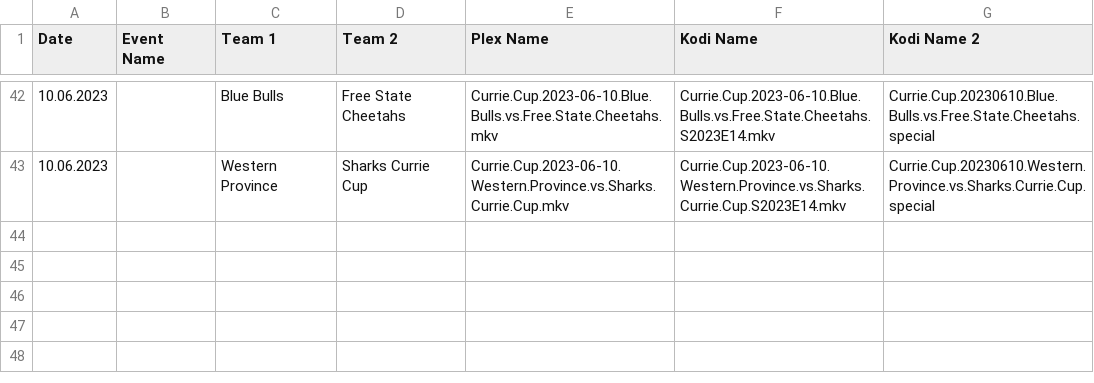
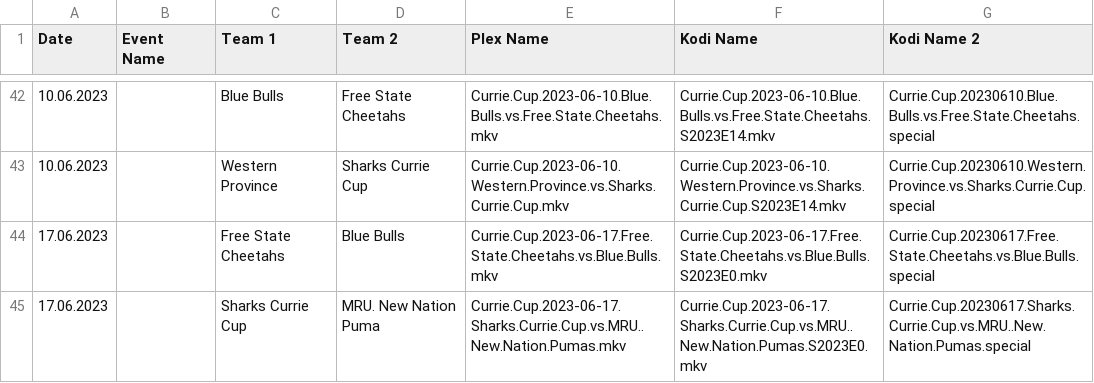
Before and after one commit to AcidAlchamy/Acids-SportTorrent-Renamer, a CSV file: Data/5069_2023_Event_Info.csv, drawn as a sheet; only a part is shown, gaps mark what is left out.

Commit message:
Update Data

```diff
--- a/Data/5069_2023_Event_Info.csv
+++ b/Data/5069_2023_Event_Info.csv
@@ -43 +43,3 @@
 10.06.2023,,Western Province,Sharks Currie Cup,Currie.Cup.2023-06-10.Western.Province.vs.Sharks.Currie.Cup.mkv,Currie.Cup.2023-06-10.Western.Province.vs.Sharks.Currie.Cup.S2023E14.mkv,Currie.Cup.20230610.Western.Province.vs.Sharks.Currie.Cup.special
+17.06.2023,,Free State Cheetahs,Blue Bulls,Currie.Cup.2023-06-17.Free.State.Cheetahs.vs.Blue.Bulls.mkv,Currie.Cup.2023-06-17.Free.State.Cheetahs.vs.Blue.Bulls.S2023E0.mkv,Currie.Cup.20230617.Free.State.Cheetahs.vs.Blue.Bulls.special
+17.06.2023,,Sharks Currie Cup,MRU. New Nation Puma,Currie.Cup.2023-06-17.Sharks.Currie.Cup.vs.MRU..New.Nation.Pumas.mkv,Currie.Cup.2023-06-17.Sharks.Currie.Cup.vs.MRU..New.Nation.Pumas.S2023E0.mkv,Currie.Cup.20230617.Sharks.Currie.Cup.vs.MRU..New.Nation.Pumas.special
```
